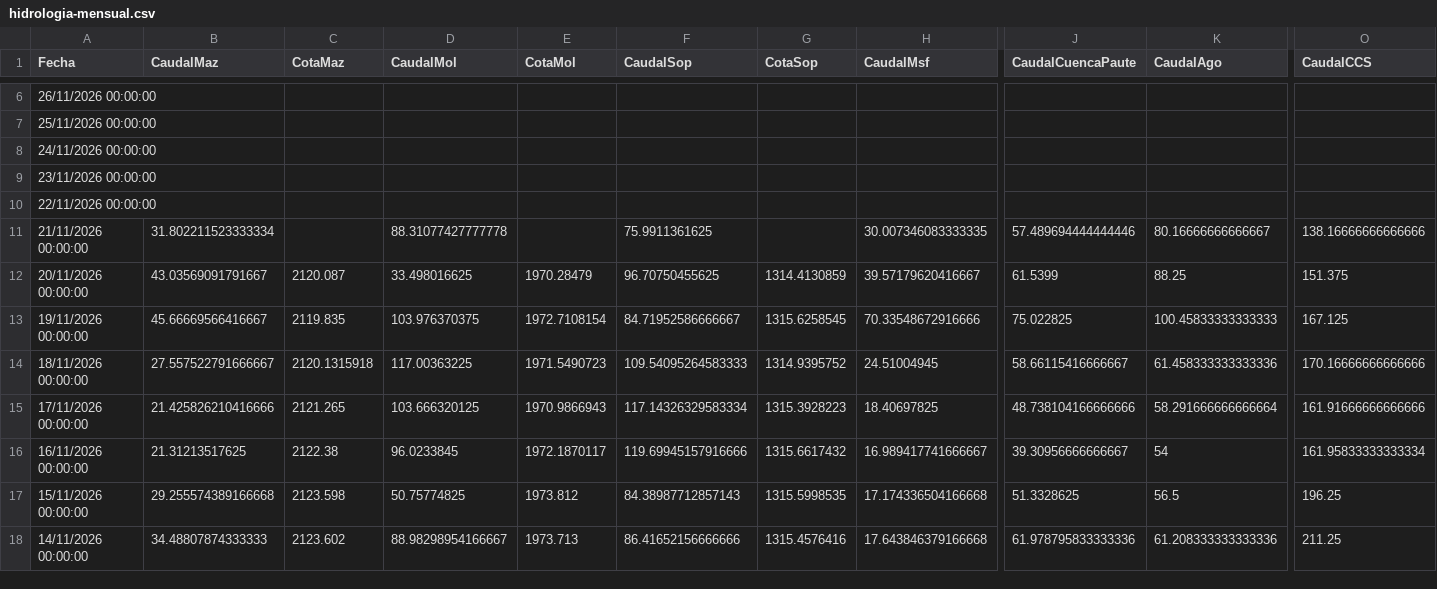
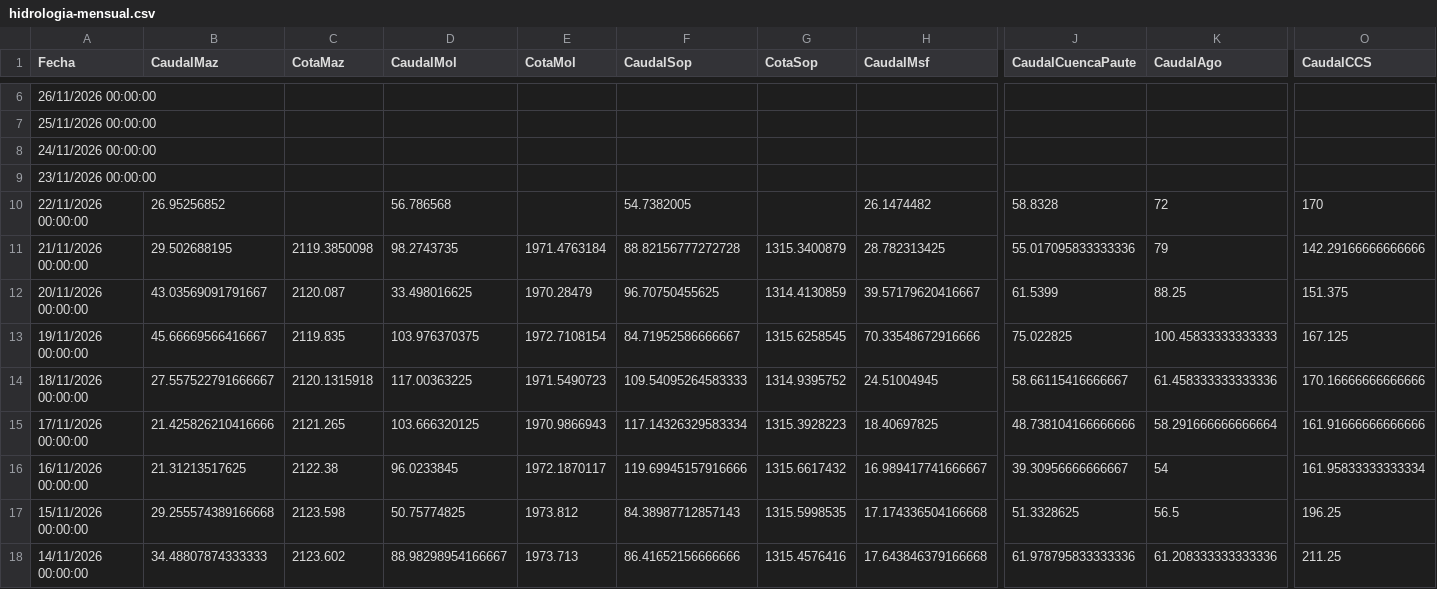
Before and after one commit to davidmunoz-create/hidroelectricasecuador, a CSV file: data/hidrologia-mensual.csv, drawn as a sheet; only a part is shown, gaps mark what is left out; the diff covers the shown part only; the diff names each change by its address in the sheet, - before the commit and + after, or states it on an @@ line.

```diff
--- a/data/hidrologia-mensual.csv
+++ b/data/hidrologia-mensual.csv
-B10 (CaudalMaz): (empty)
+B10 (CaudalMaz): 26.95256852
-D10 (CaudalMol): (empty)
+D10 (CaudalMol): 56.786568
-F10 (CaudalSop): (empty)
+F10 (CaudalSop): 54.7382005
-H10 (CaudalMsf): (empty)
+H10 (CaudalMsf): 26.1474482
-J10 (CaudalCuencaPaute): (empty)
+J10 (CaudalCuencaPaute): 58.8328
-K10 (CaudalAgo): (empty)
+K10 (CaudalAgo): 72
-O10 (CaudalCCS): (empty)
+O10 (CaudalCCS): 170
-B11 (CaudalMaz): 31.802211523333334
+B11 (CaudalMaz): 29.502688195
-C11 (CotaMaz): (empty)
+C11 (CotaMaz): 2119.3850098
-D11 (CaudalMol): 88.31077427777778
+D11 (CaudalMol): 98.2743735
-E11 (CotaMol): (empty)
+E11 (CotaMol): 1971.4763184
-F11 (CaudalSop): 75.9911361625
+F11 (CaudalSop): 88.82156777272728
-G11 (CotaSop): (empty)
+G11 (CotaSop): 1315.3400879
-H11 (CaudalMsf): 30.007346083333335
+H11 (CaudalMsf): 28.782313425
-J11 (CaudalCuencaPaute): 57.489694444444446
+J11 (CaudalCuencaPaute): 55.017095833333336
-K11 (CaudalAgo): 80.16666666666667
+K11 (CaudalAgo): 79
-O11 (CaudalCCS): 138.16666666666666
+O11 (CaudalCCS): 142.29166666666666
```
Also changed, not shown: 5 edited cells elsewhere in this file, data/hidrologia-diario.csv, data/produccion-diario.csv, 1 other file.
